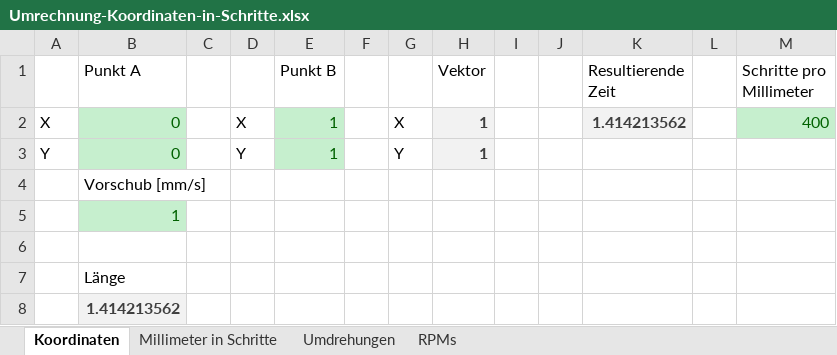
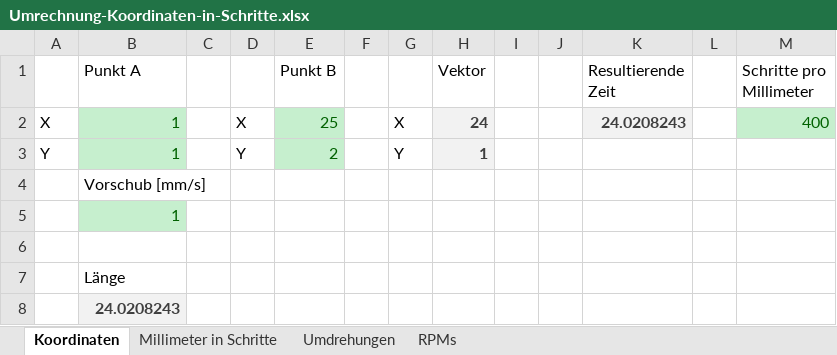
Before and after one commit to Bobbbl/Marvin-Arduino, an Excel workbook: Umrechnung-Koordinaten-in-Schritte.xlsx, sheet Koordinaten, drawn as a sheet; values as stored, in another font and other column widths than the file's, no borders; charts and pictures not drawn; the diff names each change by its address in the sheet, - before the commit and + after, or states it on an @@ line.

```diff
--- a/Umrechnung-Koordinaten-in-Schritte.xlsx (sheet Koordinaten)
+++ b/Umrechnung-Koordinaten-in-Schritte.xlsx (sheet Koordinaten)
-B2:B3 (Punkt A): 0
+B2:B3 (Punkt A): 1
-E2 (Punkt B): 1
+E2 (Punkt B): 25
-H2 (Vektor): 1
+H2 (Vektor): 24
-K2 (Resultierende Zeit): 1.414213562
+K2 (Resultierende Zeit): 24.0208243
-E3 (Punkt B): 1
+E3 (Punkt B): 2
-B8 (Punkt A): 1.414213562
+B8 (Punkt A): 24.0208243
```
Also changed, not shown: sheet RPMs, sheet Millimeter in Schritte, sheet Umdrehungen, 1 other file.
